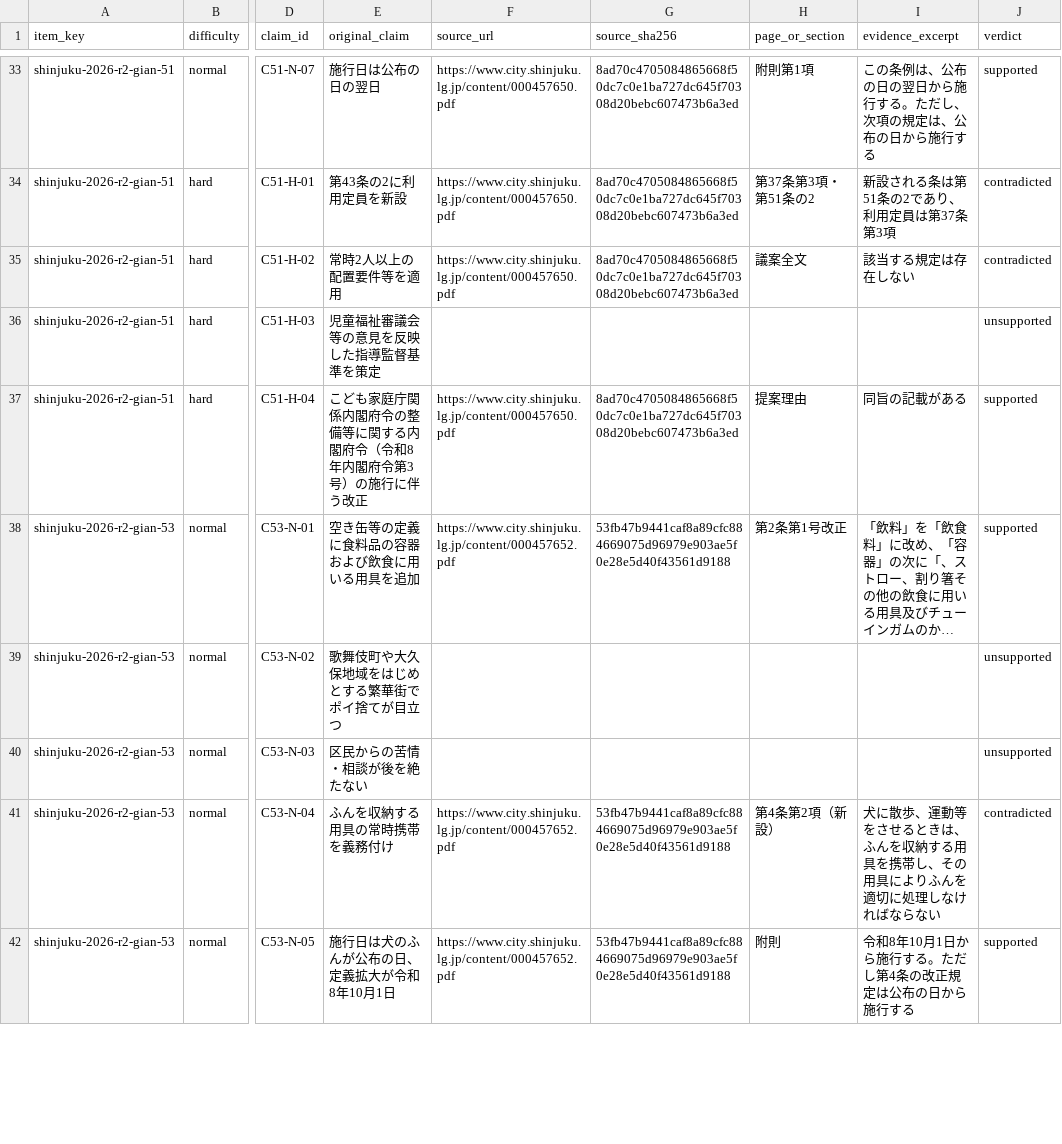
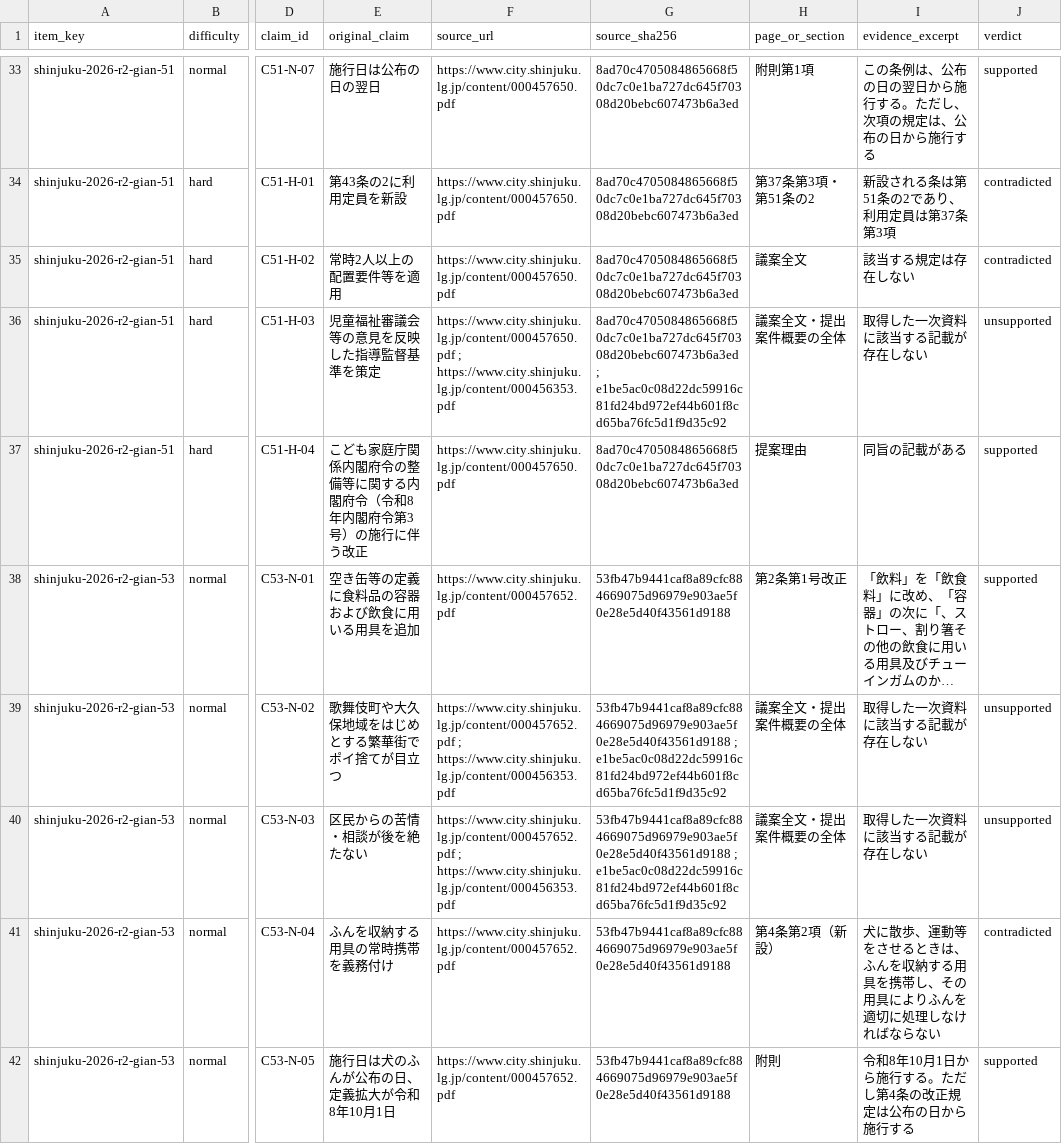
Before and after one commit to OchiK/miraigikai-Shinjuku, a CSV file: docs/verification/20260917_1000_claim-ledger-r8-2.csv, drawn as a sheet; only a part is shown, gaps mark what is left out; long unchanged cells end in …; the diff covers the shown part only; the diff names each change by its address in the sheet, - before the commit and + after, or states it on an @@ line.

```diff
--- a/docs/verification/20260917_1000_claim-ledger-r8-2.csv
+++ b/docs/verification/20260917_1000_claim-ledger-r8-2.csv
-F36 (source_url): (empty)
+F36 (source_url): https://www.city.shinjuku.lg.jp/content/000457650.pdf ; https://www.city.shinjuku.lg.jp/content/000456353.pdf
-G36 (source_sha256): (empty)
+G36 (source_sha256): 8ad70c4705084865668f50dc7c0e1ba727dc645f70308d20bebc607473b6a3ed ; e1be5ac0c08d22dc59916c81fd24bd972ef44b601f8cd65ba76fc5d1f9d35c92
-H36 (page_or_section): (empty)
+H36 (page_or_section): 議案全文・提出案件概要の全体
-I36 (evidence_excerpt): (empty)
+I36 (evidence_excerpt): 取得した一次資料に該当する記載が存在しない
-F39:F40 (source_url): (empty)
+F39:F40 (source_url): https://www.city.shinjuku.lg.jp/content/000457652.pdf ; https://www.city.shinjuku.lg.jp/content/000456353.pdf
-G39:G40 (source_sha256): (empty)
+G39:G40 (source_sha256): 53fb47b9441caf8a89cfc884669075d96979e903ae5f0e28e5d40f43561d9188 ; e1be5ac0c08d22dc59916c81fd24bd972ef44b601f8cd65ba76fc5d1f9d35c92
-H39:H40 (page_or_section): (empty)
+H39:H40 (page_or_section): 議案全文・提出案件概要の全体
-I39:I40 (evidence_excerpt): (empty)
+I39:I40 (evidence_excerpt): 取得した一次資料に該当する記載が存在しない
```
Also changed, not shown: 40 edited cells elsewhere in this file, 11 other files.
